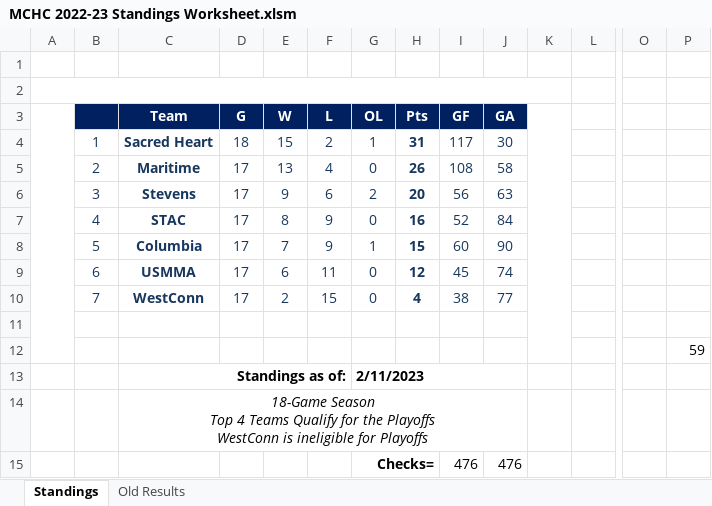
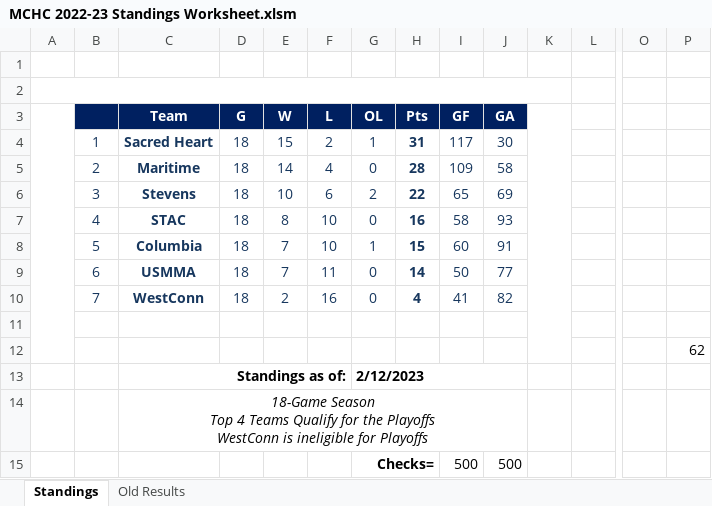
Before and after one commit to michael-m-casserly/methockey, an Excel workbook: DataFiles/MCHC 2022-23 Standings Worksheet.xlsm, sheet Standings, drawn as a sheet; only a part is shown, gaps mark what is left out; values as stored, in another font and other column widths than the file's, no borders; charts and pictures not drawn; removed rows and columns are numbered as before the commit, all else as after; rows hold the shown columns only; the diff names each change by its address in the sheet, - before the commit and + after, or states it on an @@ line.

```diff
--- a/DataFiles/MCHC 2022-23 Standings Worksheet.xlsm (sheet Standings)
+++ b/DataFiles/MCHC 2022-23 Standings Worksheet.xlsm (sheet Standings)
-D5:D8 (G): 17
+D5:D8 (G): 18
-E5 (W): 13
+E5 (W): 14
-H5 (Pts): 26
+H5 (Pts): 28
-I5 (GF): 108
+I5 (GF): 109
-E6 (W): 9
+E6 (W): 10
-H6 (Pts): 20
+H6 (Pts): 22
-I6 (GF): 56
+I6 (GF): 65
-J6 (GA): 63
+J6 (GA): 69
-F7:F8 (L): 9
+F7:F8 (L): 10
-I7 (GF): 52
+I7 (GF): 58
-J7 (GA): 84
+J7 (GA): 93
-J8 (GA): 90
+J8 (GA): 91
-row 9:  | 6 | USMMA | 17 | 6 | 11 | 0 | 12 | 45 | 74
+row 9:  | 6 | USMMA | 18 | 7 | 11 | 0 | 14 | 50 | 77
-D10 (G): 17
+D10 (G): 18
-F10 (L): 15
+F10 (L): 16
-I10 (GF): 38
+I10 (GF): 41
-J10 (GA): 77
+J10 (GA): 82
-P12: 59
+P12: 62
-G13 (OL): 2/11/2023
+G13 (OL): 2/12/2023
-row 15:  |  |  |  |  |  | Checks= |  | 476 | 476
+row 15:  |  |  |  |  |  | Checks= |  | 500 | 500
```
Also changed, not shown: sheet Old Results, 8 other files.
